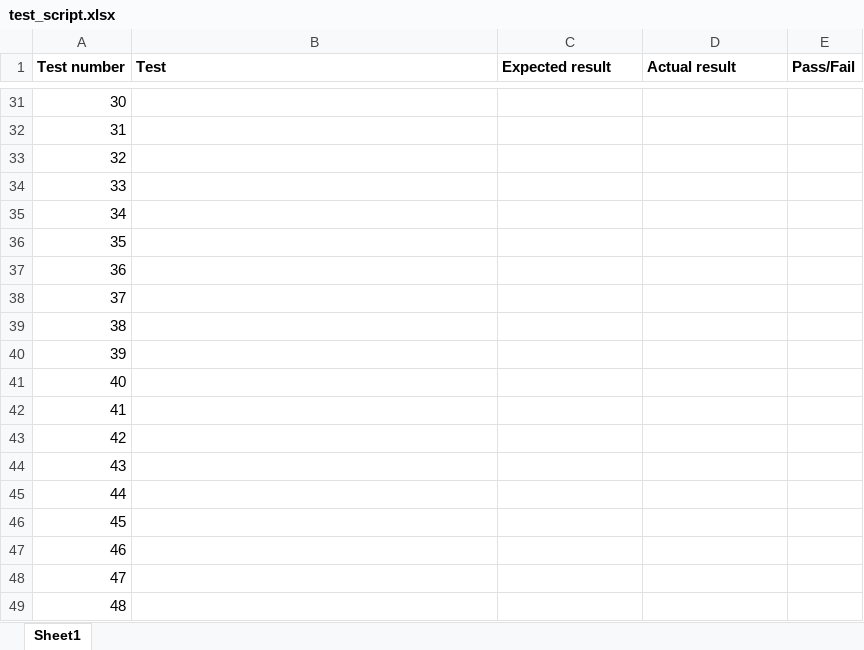
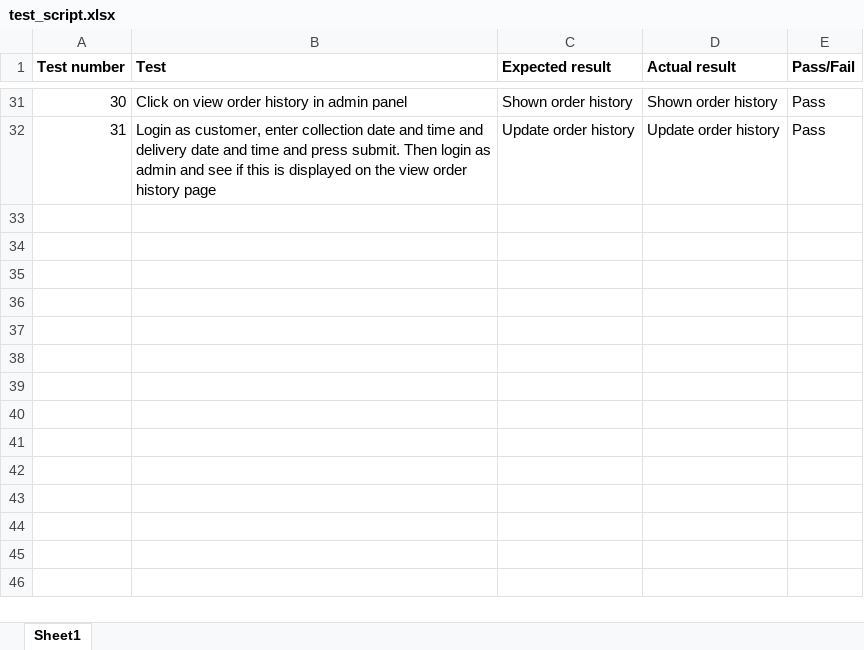
Before and after one commit to mohnishh/Gurvinder-s-Final-Year-Project, an Excel workbook: Documents/test_script.xlsx, sheet Sheet1, drawn as a sheet; only a part is shown, gaps mark what is left out; values as stored, in another font and other column widths than the file's, no borders; the diff covers the shown part only; the diff names each change by its address in the sheet, - before the commit and + after, or states it on an @@ line.

Commit message:
Finished test script

```diff
--- a/Documents/test_script.xlsx (sheet Sheet1)
+++ b/Documents/test_script.xlsx (sheet Sheet1)
-B31 (Test): (empty)
+B31 (Test): Click on view order history in admin panel
-C31 (Expected result): (empty)
+C31 (Expected result): Shown order history
-D31 (Actual result): (empty)
+D31 (Actual result): Shown order history
-E31:E32 (Pass/Fail): (empty)
+E31:E32 (Pass/Fail): Pass
-B32 (Test): (empty)
+B32 (Test): Login as customer, enter collection date and time and delivery date and time and press submit. Then login as admin and see if this is displayed on the view order history page
-C32 (Expected result): (empty)
+C32 (Expected result): Update order history
-D32 (Actual result): (empty)
+D32 (Actual result): Update order history
-row 33: 32
-row 34: 33
-row 35: 34
-row 36: 35
-row 37: 36
-row 38: 37
-row 39: 38
-row 40: 39
-row 41: 40
-row 42: 41
-row 43: 42
-row 44: 43
-row 45: 44
-row 46: 45
-row 47: 46
-row 48: 47
-row 49: 48
```
Also changed, not shown: 52 removed rows and 84 edited cells elsewhere in this sheet.
